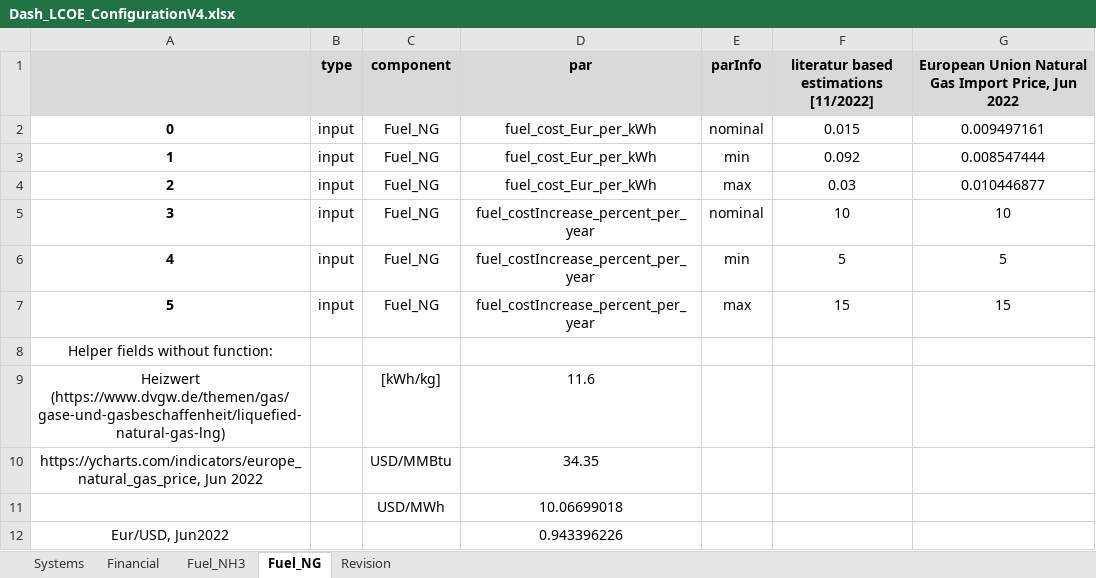
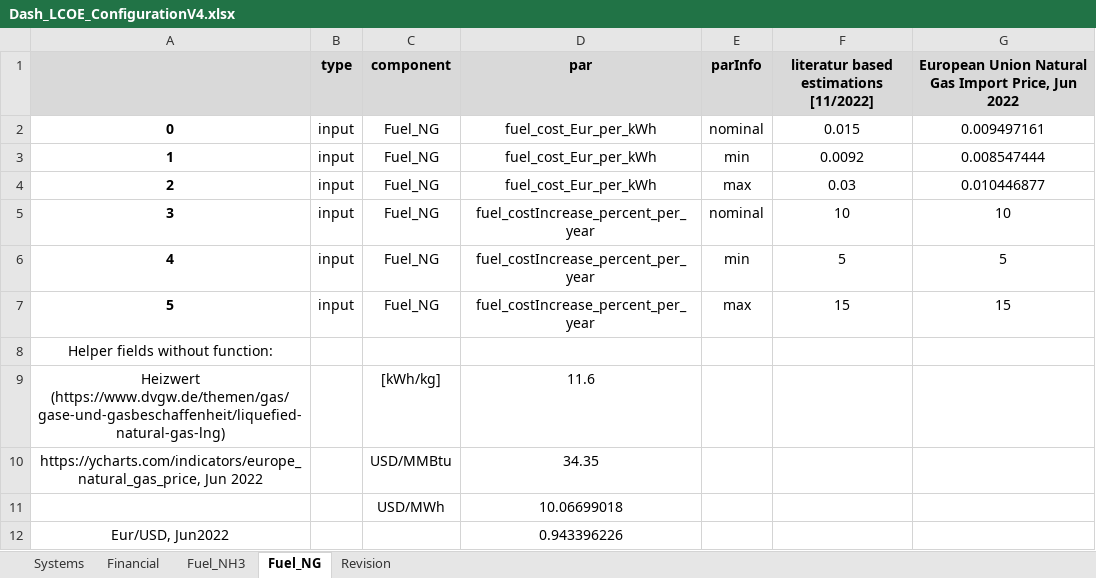
Before and after one commit to ZBT-Tools/LCOEcalc, an Excel workbook: webapp/input/Dash_LCOE_ConfigurationV4.xlsx, sheet Fuel_NG, drawn as a sheet; values as stored, in another font and other column widths than the file's, no borders; the diff names each change by its address in the sheet, - before the commit and + after, or states it on an @@ line.

```diff
--- a/webapp/input/Dash_LCOE_ConfigurationV4.xlsx (sheet Fuel_NG)
+++ b/webapp/input/Dash_LCOE_ConfigurationV4.xlsx (sheet Fuel_NG)
-F3: 0.092
+F3: 0.0092
```
Also changed, not shown: sheet Systems, sheet Financial, sheet Fuel_NH3, 2 other files.
